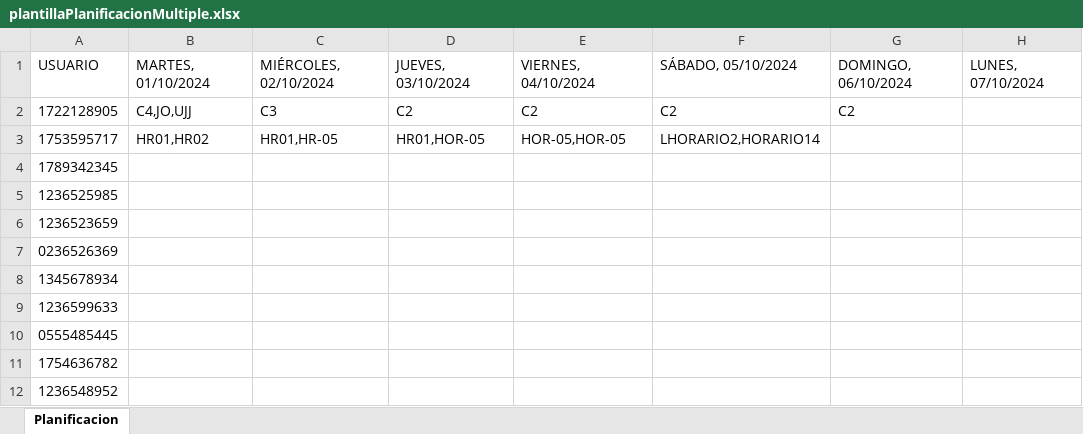
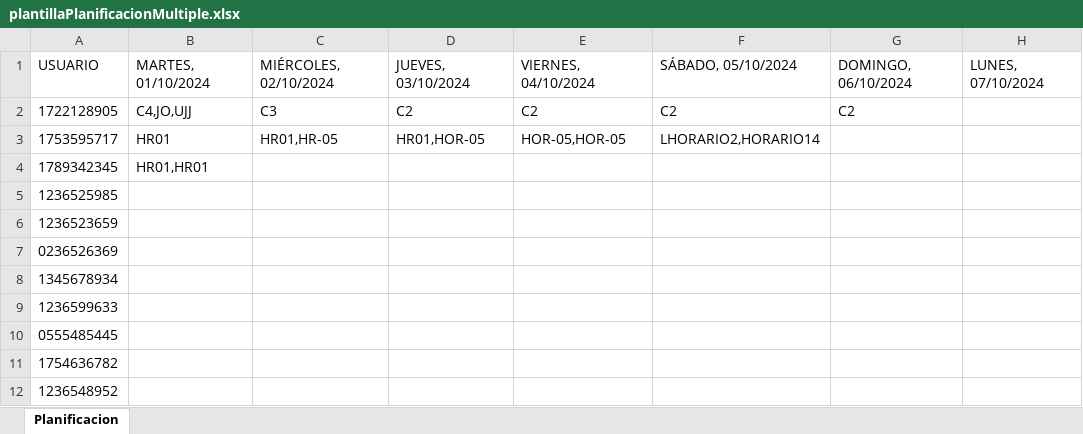
Before and after one commit to CP-Avances/FullTime4.0, an Excel workbook: servidor/leerPlantillas/plantillaPlanificacionMultiple.xlsx, sheet Planificacion, drawn as a sheet; only a part is shown; values as stored, in another font and other column widths than the file's, no borders; the diff names each change by its address in the sheet, - before the commit and + after, or states it on an @@ line.

Commit message:
Verificar sobreposición de horarios en plantilla
Se realiza la verificación de sobreposición de los horarios registrados en la plantilla.

```diff
--- a/servidor/leerPlantillas/plantillaPlanificacionMultiple.xlsx (sheet Planificacion)
+++ b/servidor/leerPlantillas/plantillaPlanificacionMultiple.xlsx (sheet Planificacion)
-B3: HR01,HR02
+B3: HR01
-B4: (empty)
+B4: HR01,HR01
```
Also changed, not shown: 4 other files.
